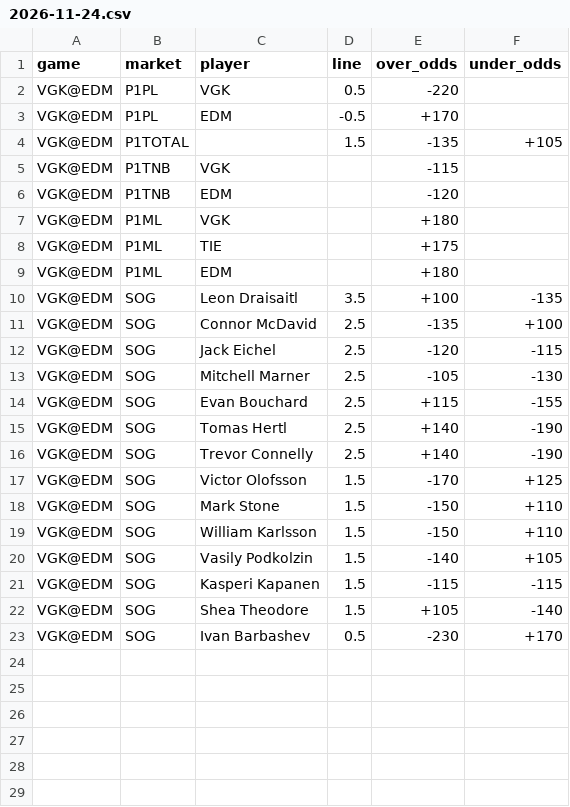
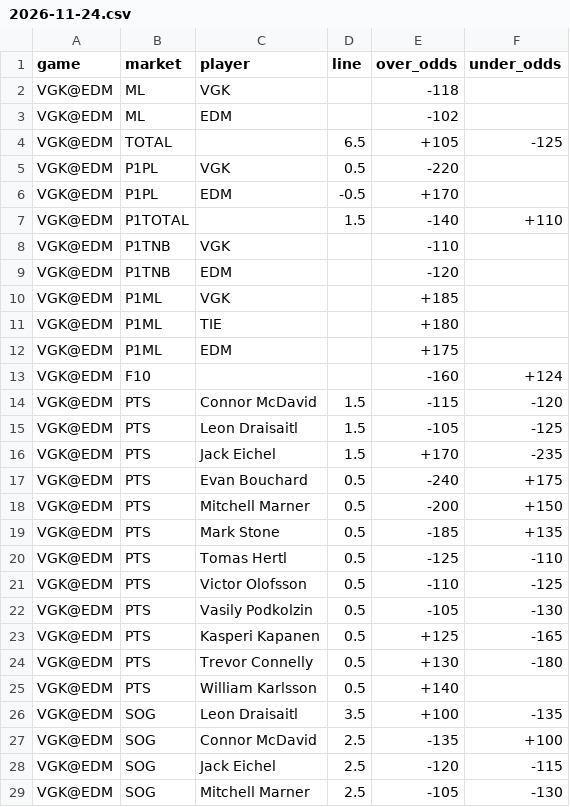
Before and after one commit to markdhooge-qbread/NHL-Model, a CSV file: lines/2026-11-24.csv, drawn as a sheet; only a part is shown; the shorter side is filled out with more unchanged rows.

```diff
--- a/lines/2026-11-24.csv
+++ b/lines/2026-11-24.csv
@@ -1,10 +1,26 @@
 game,market,player,line,over_odds,under_odds
+VGK@EDM,ML,VGK,,-118,
+VGK@EDM,ML,EDM,,-102,
+VGK@EDM,TOTAL,,6.5,+105,-125
 VGK@EDM,P1PL,VGK,0.5,-220,
 VGK@EDM,P1PL,EDM,-0.5,+170,
-VGK@EDM,P1TOTAL,,1.5,-135,+105
-VGK@EDM,P1TNB,VGK,,-115,
+VGK@EDM,P1TOTAL,,1.5,-140,+110
+VGK@EDM,P1TNB,VGK,,-110,
 VGK@EDM,P1TNB,EDM,,-120,
-VGK@EDM,P1ML,VGK,,+180,
-VGK@EDM,P1ML,TIE,,+175,
-VGK@EDM,P1ML,EDM,,+180,
+VGK@EDM,P1ML,VGK,,+185,
+VGK@EDM,P1ML,TIE,,+180,
+VGK@EDM,P1ML,EDM,,+175,
+VGK@EDM,F10,,,-160,+124
+VGK@EDM,PTS,Connor McDavid,1.5,-115,-120
+VGK@EDM,PTS,Leon Draisaitl,1.5,-105,-125
+VGK@EDM,PTS,Jack Eichel,1.5,+170,-235
+VGK@EDM,PTS,Evan Bouchard,0.5,-240,+175
+VGK@EDM,PTS,Mitchell Marner,0.5,-200,+150
+VGK@EDM,PTS,Mark Stone,0.5,-185,+135
+VGK@EDM,PTS,Tomas Hertl,0.5,-125,-110
+VGK@EDM,PTS,Victor Olofsson,0.5,-110,-125
+VGK@EDM,PTS,Vasily Podkolzin,0.5,-105,-130
+VGK@EDM,PTS,Kasperi Kapanen,0.5,+125,-165
+VGK@EDM,PTS,Trevor Connelly,0.5,+130,-180
+VGK@EDM,PTS,William Karlsson,0.5,+140,
 VGK@EDM,SOG,Leon Draisaitl,3.5,+100,-135
```
